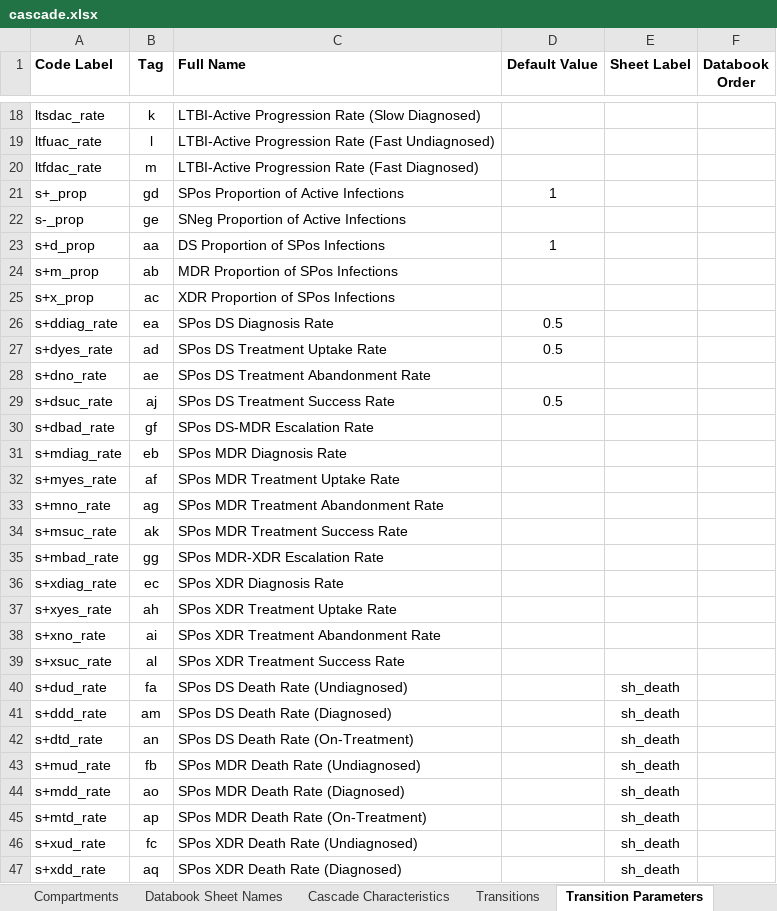
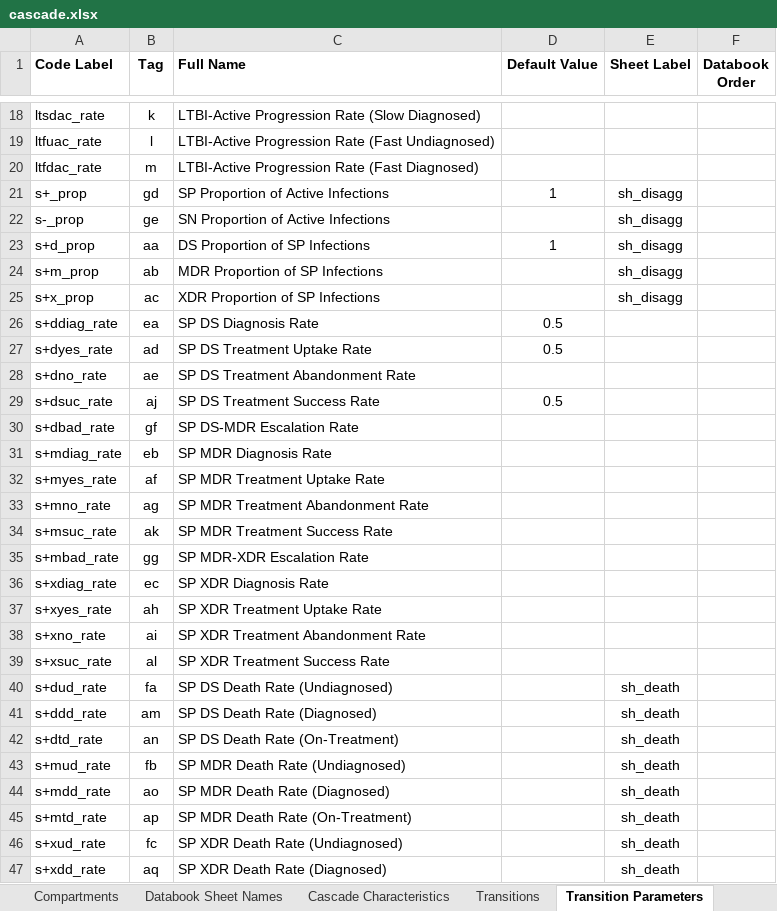
Before and after one commit to optimamodel/optima-tb, an Excel workbook: optima/cascade.xlsx, sheet Transition Parameters, drawn as a sheet; only a part is shown, gaps mark what is left out; values as stored, in another font and other column widths than the file's, no borders; the diff covers the shown part only; the diff names each change by its address in the sheet, - before the commit and + after, or states it on an @@ line.

Commit message:
Updated cascade for infectious prevalences
Infection rates are dependent on six prevalences, corresponding to the
coupled undiagnosed and diagnosed compartments of the six smear-strain
combinations.
It is assumed people on treatment are not infectious, in some cases due
to inherent quarantine for virulent strains, but this can be amended
later.
Characteristics have thus been refined to prepare for these
dependencies.

```diff
--- a/optima/cascade.xlsx (sheet Transition Parameters)
+++ b/optima/cascade.xlsx (sheet Transition Parameters)
-C21 (Full Name): SPos Proportion of Active Infections
+C21 (Full Name): SP Proportion of Active Infections
-E21:E25 (Sheet Label): (empty)
+E21:E25 (Sheet Label): sh_disagg
-C22 (Full Name): SNeg Proportion of Active Infections
+C22 (Full Name): SN Proportion of Active Infections
-C23 (Full Name): DS Proportion of SPos Infections
+C23 (Full Name): DS Proportion of SP Infections
-C24 (Full Name): MDR Proportion of SPos Infections
+C24 (Full Name): MDR Proportion of SP Infections
-C25 (Full Name): XDR Proportion of SPos Infections
+C25 (Full Name): XDR Proportion of SP Infections
-C26 (Full Name): SPos DS Diagnosis Rate
+C26 (Full Name): SP DS Diagnosis Rate
-C27 (Full Name): SPos DS Treatment Uptake Rate
+C27 (Full Name): SP DS Treatment Uptake Rate
-C28 (Full Name): SPos DS Treatment Abandonment Rate
+C28 (Full Name): SP DS Treatment Abandonment Rate
-C29 (Full Name): SPos DS Treatment Success Rate
+C29 (Full Name): SP DS Treatment Success Rate
-C30 (Full Name): SPos DS-MDR Escalation Rate
+C30 (Full Name): SP DS-MDR Escalation Rate
-C31 (Full Name): SPos MDR Diagnosis Rate
+C31 (Full Name): SP MDR Diagnosis Rate
-C32 (Full Name): SPos MDR Treatment Uptake Rate
+C32 (Full Name): SP MDR Treatment Uptake Rate
-C33 (Full Name): SPos MDR Treatment Abandonment Rate
+C33 (Full Name): SP MDR Treatment Abandonment Rate
-C34 (Full Name): SPos MDR Treatment Success Rate
+C34 (Full Name): SP MDR Treatment Success Rate
-C35 (Full Name): SPos MDR-XDR Escalation Rate
+C35 (Full Name): SP MDR-XDR Escalation Rate
-C36 (Full Name): SPos XDR Diagnosis Rate
+C36 (Full Name): SP XDR Diagnosis Rate
-C37 (Full Name): SPos XDR Treatment Uptake Rate
+C37 (Full Name): SP XDR Treatment Uptake Rate
-C38 (Full Name): SPos XDR Treatment Abandonment Rate
+C38 (Full Name): SP XDR Treatment Abandonment Rate
-C39 (Full Name): SPos XDR Treatment Success Rate
+C39 (Full Name): SP XDR Treatment Success Rate
-C40 (Full Name): SPos DS Death Rate (Undiagnosed)
+C40 (Full Name): SP DS Death Rate (Undiagnosed)
-C41 (Full Name): SPos DS Death Rate (Diagnosed)
+C41 (Full Name): SP DS Death Rate (Diagnosed)
-C42 (Full Name): SPos DS Death Rate (On-Treatment)
+C42 (Full Name): SP DS Death Rate (On-Treatment)
-C43 (Full Name): SPos MDR Death Rate (Undiagnosed)
+C43 (Full Name): SP MDR Death Rate (Undiagnosed)
-C44 (Full Name): SPos MDR Death Rate (Diagnosed)
+C44 (Full Name): SP MDR Death Rate (Diagnosed)
-C45 (Full Name): SPos MDR Death Rate (On-Treatment)
+C45 (Full Name): SP MDR Death Rate (On-Treatment)
-C46 (Full Name): SPos XDR Death Rate (Undiagnosed)
+C46 (Full Name): SP XDR Death Rate (Undiagnosed)
-C47 (Full Name): SPos XDR Death Rate (Diagnosed)
+C47 (Full Name): SP XDR Death Rate (Diagnosed)
```
Also changed, not shown: 37 edited cells elsewhere in this sheet, sheet Cascade Characteristics, sheet Databook Sheet Names, 1 other file.
